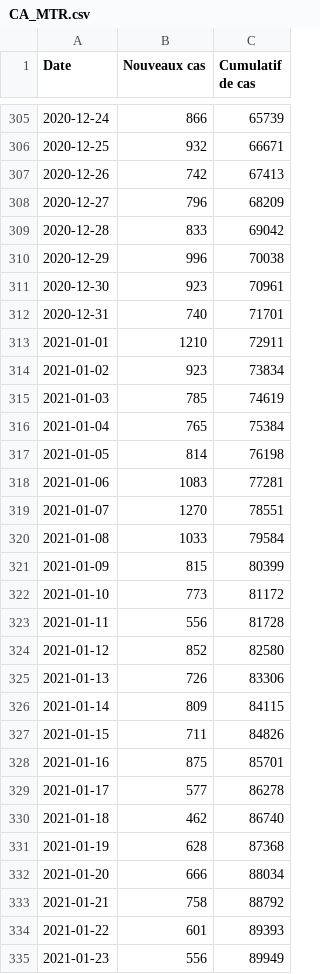
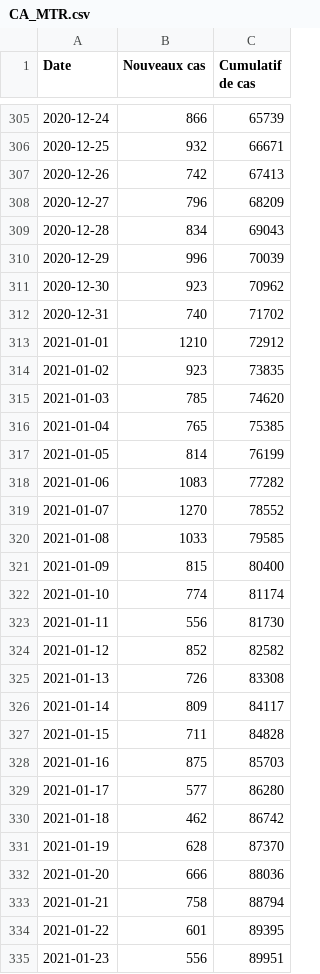
Before and after one commit to evanp/data-newcasestoday-app, a CSV file: city/CA/CA_MTR.csv, drawn as a sheet; only a part is shown, gaps mark what is left out; the diff covers the shown part only.

Commit message:
Automated update of Montreal

```diff
--- a/city/CA/CA_MTR.csv
+++ b/city/CA/CA_MTR.csv
@@ -308,28 +308,28 @@ Date;Nouveaux cas;Cumulatif de cas;;
 2020-12-27;796;68209;;
-2020-12-28;833;69042;;
-2020-12-29;996;70038;;
-2020-12-30;923;70961;;
-2020-12-31;740;71701;;
-2021-01-01;1210;72911;;
-2021-01-02;923;73834;;
-2021-01-03;785;74619;;
-2021-01-04;765;75384;;
-2021-01-05;814;76198;;
-2021-01-06;1083;77281;;
-2021-01-07;1270;78551;;
-2021-01-08;1033;79584;;
-2021-01-09;815;80399;;
-2021-01-10;773;81172;;
-2021-01-11;556;81728;;
-2021-01-12;852;82580;;
-2021-01-13;726;83306;;
-2021-01-14;809;84115;;
-2021-01-15;711;84826;;
-2021-01-16;875;85701;;
-2021-01-17;577;86278;;
-2021-01-18;462;86740;;
-2021-01-19;628;87368;;
-2021-01-20;666;88034;;
-2021-01-21;758;88792;;
-2021-01-22;601;89393;;
-2021-01-23;556;89949;;
+2020-12-28;834;69043;;
+2020-12-29;996;70039;;
+2020-12-30;923;70962;;
+2020-12-31;740;71702;;
+2021-01-01;1210;72912;;
+2021-01-02;923;73835;;
+2021-01-03;785;74620;;
+2021-01-04;765;75385;;
+2021-01-05;814;76199;;
+2021-01-06;1083;77282;;
+2021-01-07;1270;78552;;
+2021-01-08;1033;79585;;
+2021-01-09;815;80400;;
+2021-01-10;774;81174;;
+2021-01-11;556;81730;;
+2021-01-12;852;82582;;
+2021-01-13;726;83308;;
+2021-01-14;809;84117;;
+2021-01-15;711;84828;;
+2021-01-16;875;85703;;
+2021-01-17;577;86280;;
+2021-01-18;462;86742;;
+2021-01-19;628;87370;;
+2021-01-20;666;88036;;
+2021-01-21;758;88794;;
+2021-01-22;601;89395;;
+2021-01-23;556;89951;;
```
Also changed, not shown: 1 added row and 151 edited cells elsewhere in this file.
